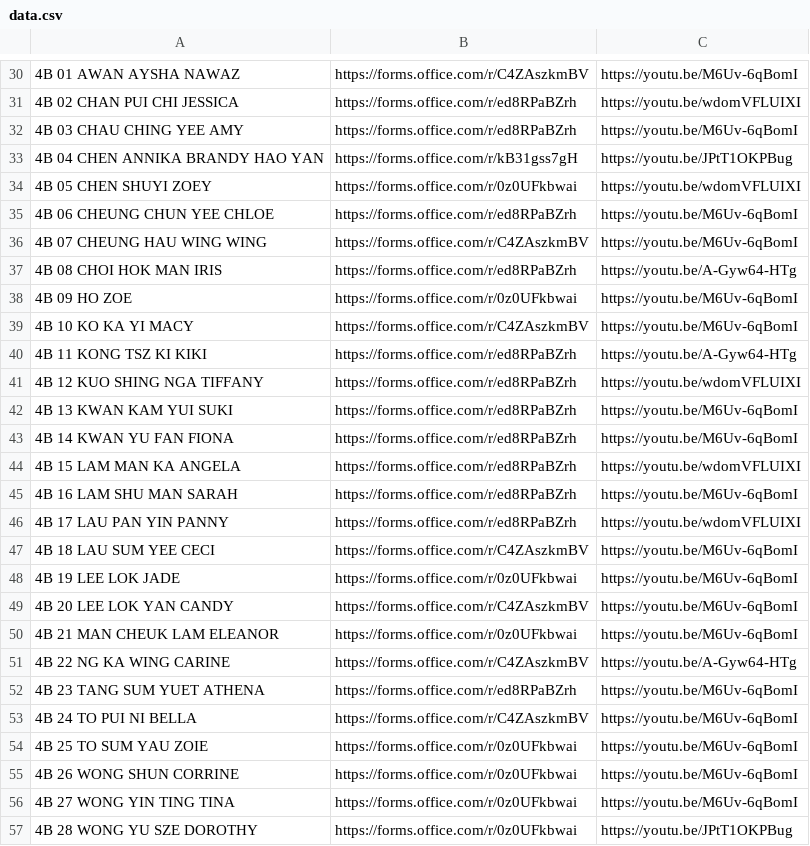
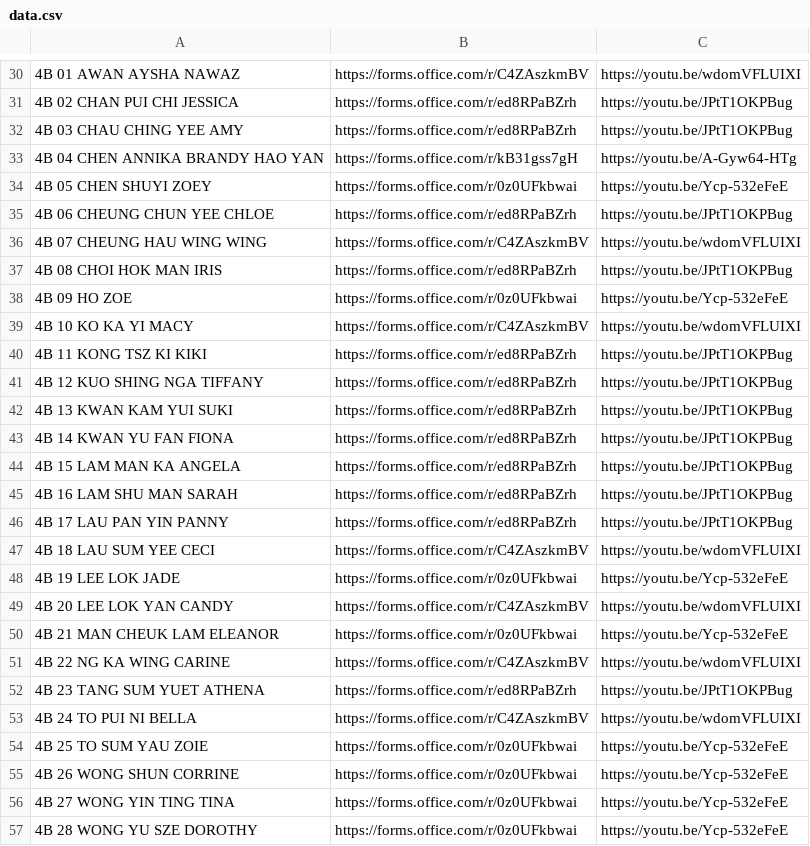
Before and after one commit to htcskhtc/F4QuestionLink, a CSV file: data.csv, drawn as a sheet; only a part is shown, gaps mark what is left out; the diff covers the shown part only; the diff names each change by its address in the sheet, - before the commit and + after, or states it on an @@ line.

```diff
--- a/data.csv
+++ b/data.csv
-C30: https://youtu.be/M6Uv-6qBomI
+C30: https://youtu.be/wdomVFLUIXI
-C31: https://youtu.be/wdomVFLUIXI
+C31: https://youtu.be/JPtT1OKPBug
-C32: https://youtu.be/M6Uv-6qBomI
+C32: https://youtu.be/JPtT1OKPBug
-C33: https://youtu.be/JPtT1OKPBug
+C33: https://youtu.be/A-Gyw64-HTg
-C34: https://youtu.be/wdomVFLUIXI
+C34: https://youtu.be/Ycp-532eFeE
-C35: https://youtu.be/M6Uv-6qBomI
+C35: https://youtu.be/JPtT1OKPBug
-C36: https://youtu.be/M6Uv-6qBomI
+C36: https://youtu.be/wdomVFLUIXI
-C37: https://youtu.be/A-Gyw64-HTg
+C37: https://youtu.be/JPtT1OKPBug
-C38: https://youtu.be/M6Uv-6qBomI
+C38: https://youtu.be/Ycp-532eFeE
-C39: https://youtu.be/M6Uv-6qBomI
+C39: https://youtu.be/wdomVFLUIXI
-C40: https://youtu.be/A-Gyw64-HTg
+C40: https://youtu.be/JPtT1OKPBug
-C41: https://youtu.be/wdomVFLUIXI
+C41: https://youtu.be/JPtT1OKPBug
-C42:C43: https://youtu.be/M6Uv-6qBomI
+C42:C43: https://youtu.be/JPtT1OKPBug
-C44: https://youtu.be/wdomVFLUIXI
+C44: https://youtu.be/JPtT1OKPBug
-C45: https://youtu.be/M6Uv-6qBomI
+C45: https://youtu.be/JPtT1OKPBug
-C46: https://youtu.be/wdomVFLUIXI
+C46: https://youtu.be/JPtT1OKPBug
-C47: https://youtu.be/M6Uv-6qBomI
+C47: https://youtu.be/wdomVFLUIXI
-C48: https://youtu.be/M6Uv-6qBomI
+C48: https://youtu.be/Ycp-532eFeE
-C49: https://youtu.be/M6Uv-6qBomI
+C49: https://youtu.be/wdomVFLUIXI
-C50: https://youtu.be/M6Uv-6qBomI
+C50: https://youtu.be/Ycp-532eFeE
-C51: https://youtu.be/A-Gyw64-HTg
+C51: https://youtu.be/wdomVFLUIXI
-C52: https://youtu.be/M6Uv-6qBomI
+C52: https://youtu.be/JPtT1OKPBug
-C53: https://youtu.be/M6Uv-6qBomI
+C53: https://youtu.be/wdomVFLUIXI
-C54:C56: https://youtu.be/M6Uv-6qBomI
+C54:C56: https://youtu.be/Ycp-532eFeE
-C57: https://youtu.be/JPtT1OKPBug
+C57: https://youtu.be/Ycp-532eFeE
```
Also changed, not shown: 101 edited cells elsewhere in this file.
